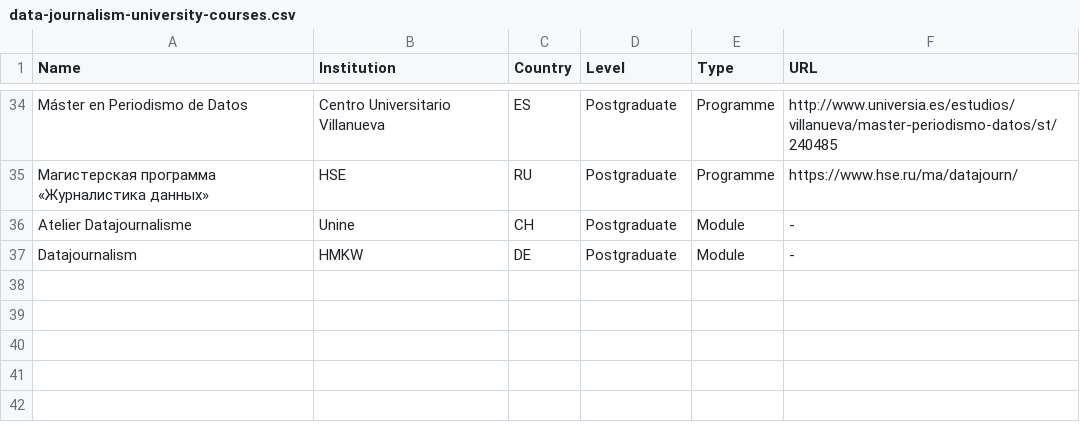
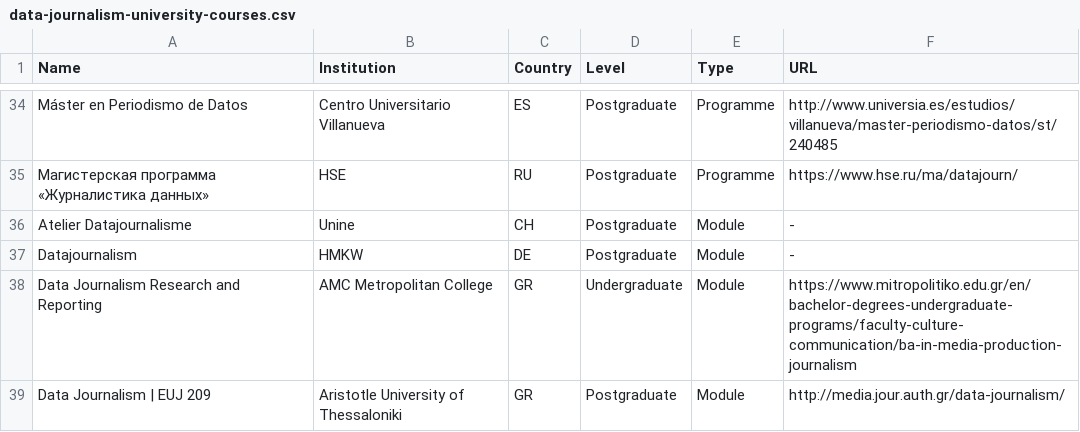
Before and after one commit to jwyg/data-journalism-courses, a CSV file: data-journalism-university-courses.csv, drawn as a sheet; only a part is shown, gaps mark what is left out; the diff names each change by its address in the sheet, - before the commit and + after, or states it on an @@ line.

Commit message:
Added courses in GR

```diff
--- a/data-journalism-university-courses.csv
+++ b/data-journalism-university-courses.csv
+row 38: Data Journalism Research and Reporting | AMC Metropolitan College | GR | Undergraduate | Module | https://www.mitropolitiko.edu.gr/en/bachelor-degrees-undergraduate-programs/faculty-culture-communication/ba-in-media-production-journalism
+row 39: Data Journalism | EUJ 209 | Aristotle University of Thessaloniki | GR | Postgraduate | Module | http://media.jour.auth.gr/data-journalism/
```
